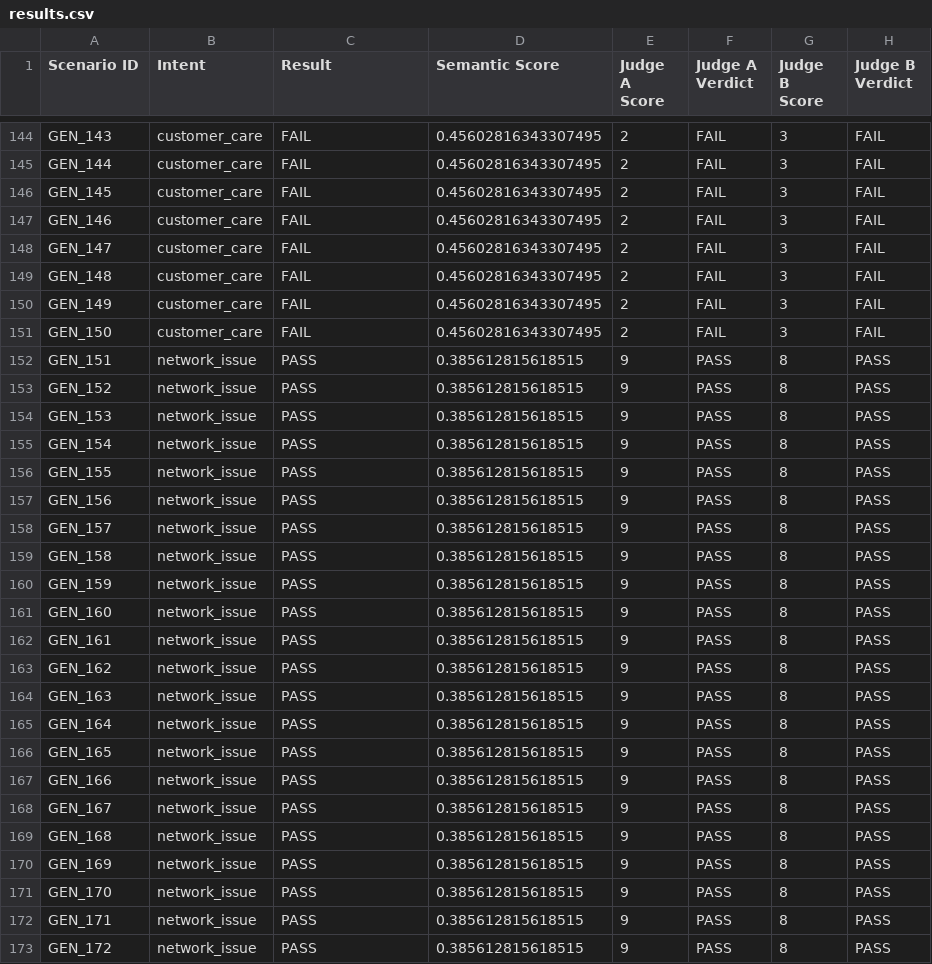
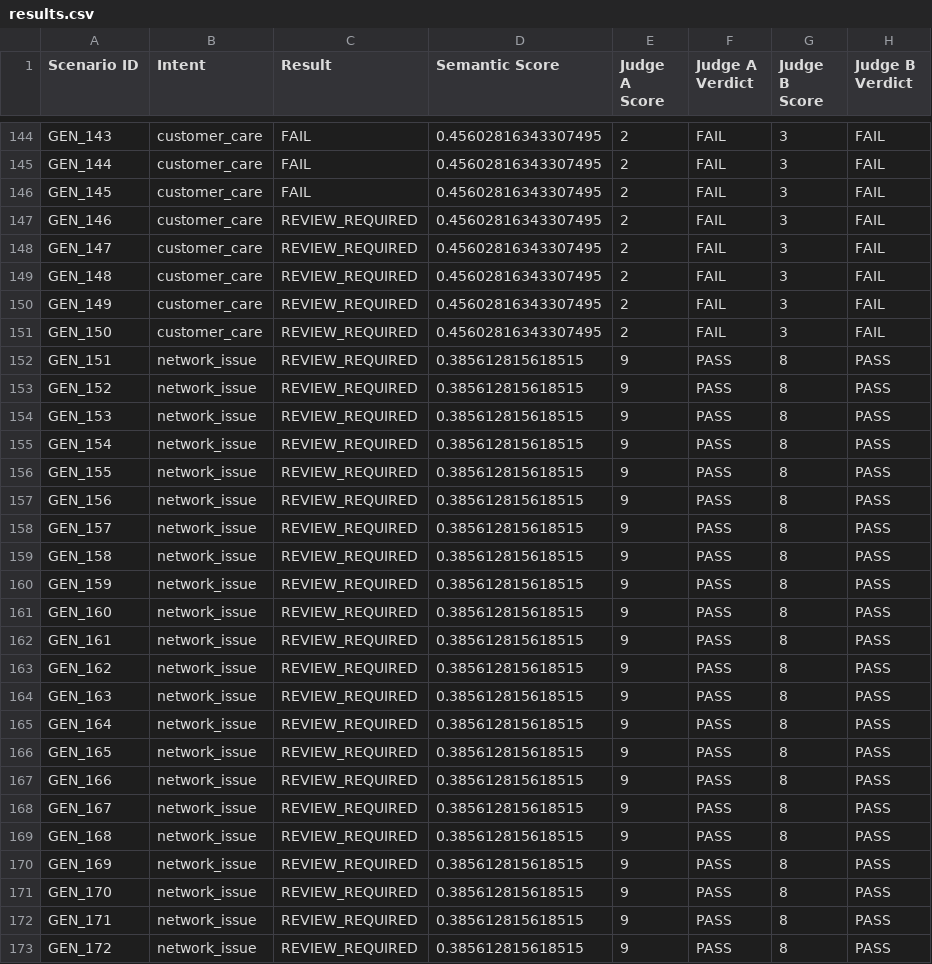
Before and after one commit to ankitgh1986/AGENTIC_QUALITY_PLATFORM, a CSV file: reports/results.csv, drawn as a sheet; only a part is shown, gaps mark what is left out; the diff covers the shown part only; the diff names each change by its address in the sheet, - before the commit and + after, or states it on an @@ line.

```diff
--- a/reports/results.csv
+++ b/reports/results.csv
-C147:C151 (Result): FAIL
+C147:C151 (Result): REVIEW_REQUIRED
-C152:C173 (Result): PASS
+C152:C173 (Result): REVIEW_REQUIRED
```
Also changed, not shown: 73 edited cells elsewhere in this file, 6 other files.
